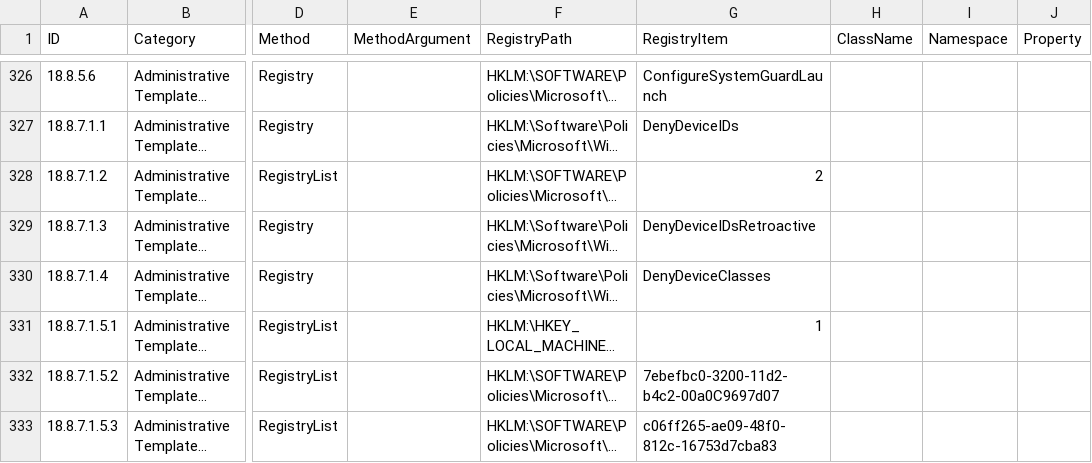
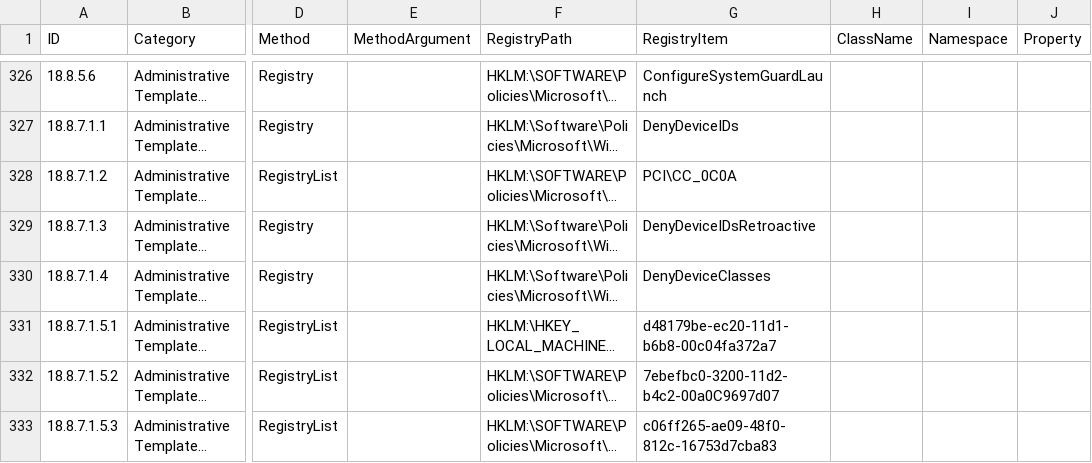
Before and after one commit to 0x6d69636b/windows_hardening, a CSV file: lists/finding_list_cis_microsoft_windows_10_enterprise_machine.csv, drawn as a sheet; only a part is shown, gaps mark what is left out; long unchanged cells end in …; the diff names each change by its address in the sheet, - before the commit and + after, or states it on an @@ line.

```diff
--- a/lists/finding_list_cis_microsoft_windows_10_enterprise_machine.csv
+++ b/lists/finding_list_cis_microsoft_windows_10_enterprise_machine.csv
-G328 (RegistryItem): 2
+G328 (RegistryItem): PCI\CC_0C0A
-G331 (RegistryItem): 1
+G331 (RegistryItem): d48179be-ec20-11d1-b6b8-00c04fa372a7
```
Also changed, not shown: lists/finding_list_0x6d69636b_machine.csv, lists/finding_list_msft_security_baseline_windows_10_2004_machine.csv, 1 other file.
